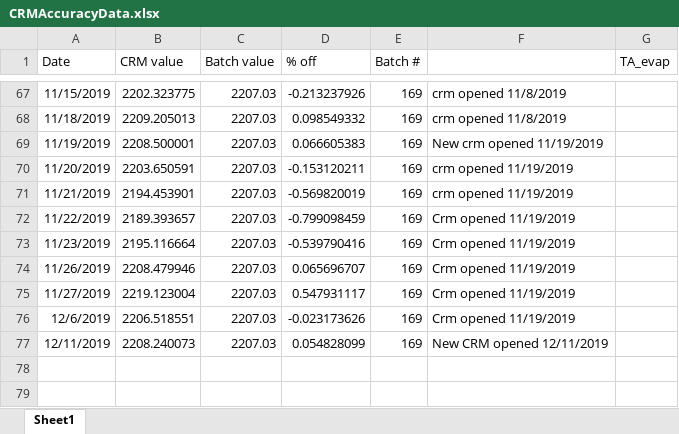
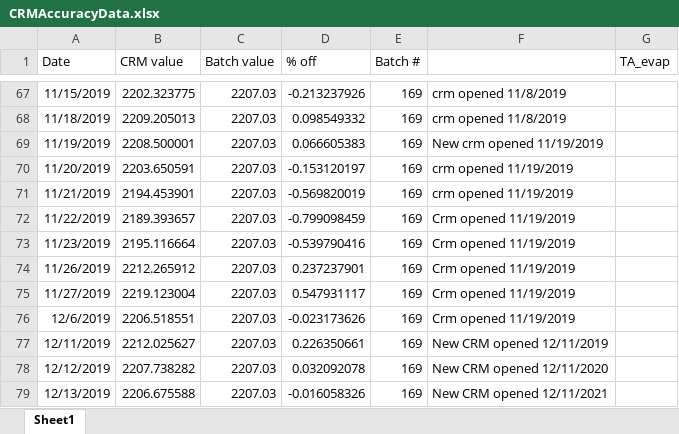
Before and after one commit to SilbigerLab/Titrator, an Excel workbook: Data/CRMAccuracyData.xlsx, sheet Sheet1, drawn as a sheet; only a part is shown, gaps mark what is left out; values as stored, in another font and other column widths than the file's, no borders; the diff names each change by its address in the sheet, - before the commit and + after, or states it on an @@ line.

```diff
--- a/Data/CRMAccuracyData.xlsx (sheet Sheet1)
+++ b/Data/CRMAccuracyData.xlsx (sheet Sheet1)
-D70 (% off): -0.153120211
+D70 (% off): -0.153120197
-B74 (CRM value): 2208.479946
+B74 (CRM value): 2212.265912
-D74 (% off): 0.065696707
+D74 (% off): 0.237237901
-B77 (CRM value): 2208.240073
+B77 (CRM value): 2212.025627
-D77 (% off): 0.054828099
+D77 (% off): 0.226350661
+row 78: 12/12/2019 | 2207.738282 | 2207.03 | 0.032092078 | 169 | New CRM opened 12/11/2020
+row 79: 12/13/2019 | 2206.675588 | 2207.03 | -0.016058326 | 169 | New CRM opened 12/11/2021
```
Also changed, not shown: 26 other files.
